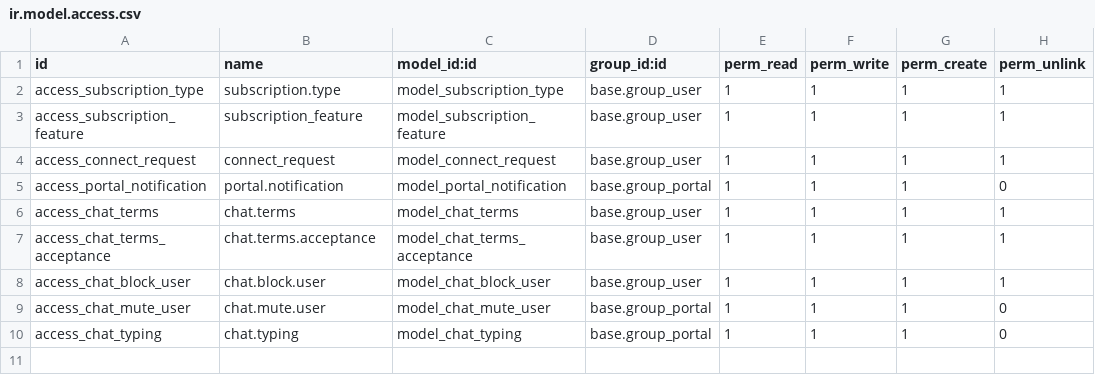
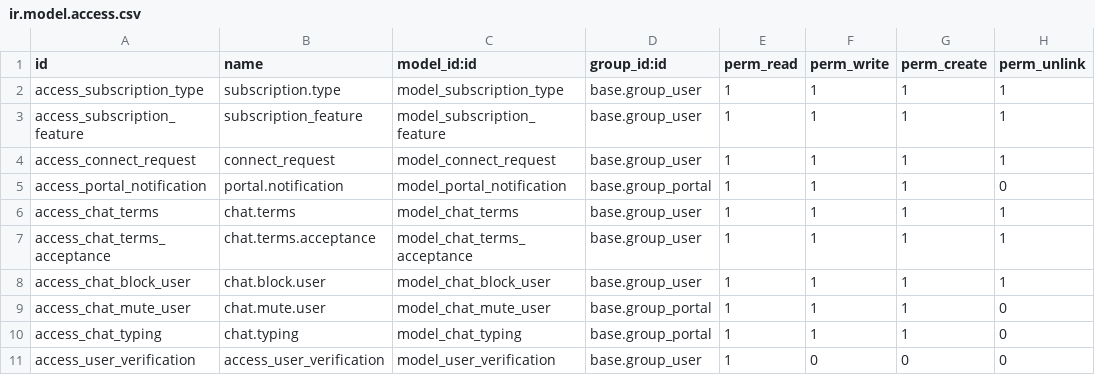
Before and after one commit to amaan-dics/subscription_june22, a CSV file: subscription/subscription_package_extended/security/ir.model.access.csv, drawn as a sheet.

Commit message:
merged verification logic request page logic unmatch and cancel request logic added new controllers

```diff
--- a/subscription/subscription_package_extended/security/ir.model.access.csv
+++ b/subscription/subscription_package_extended/security/ir.model.access.csv
@@ -10 +10,2 @@ access_chat_mute_user,chat.mute.user,model_chat_mute_user,base.group_portal,1,1,
 access_chat_typing,chat.typing,model_chat_typing,base.group_portal,1,1,1,0
+access_user_verification,access_user_verification,model_user_verification,base.group_user,1,0,0,0
```
Also changed, not shown: 20 other files.
